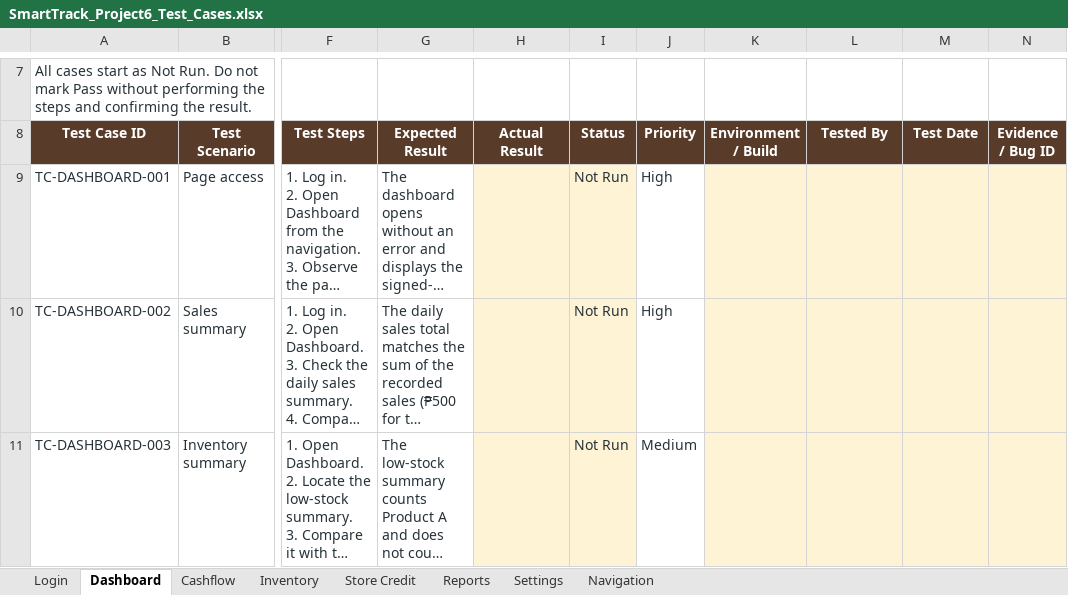
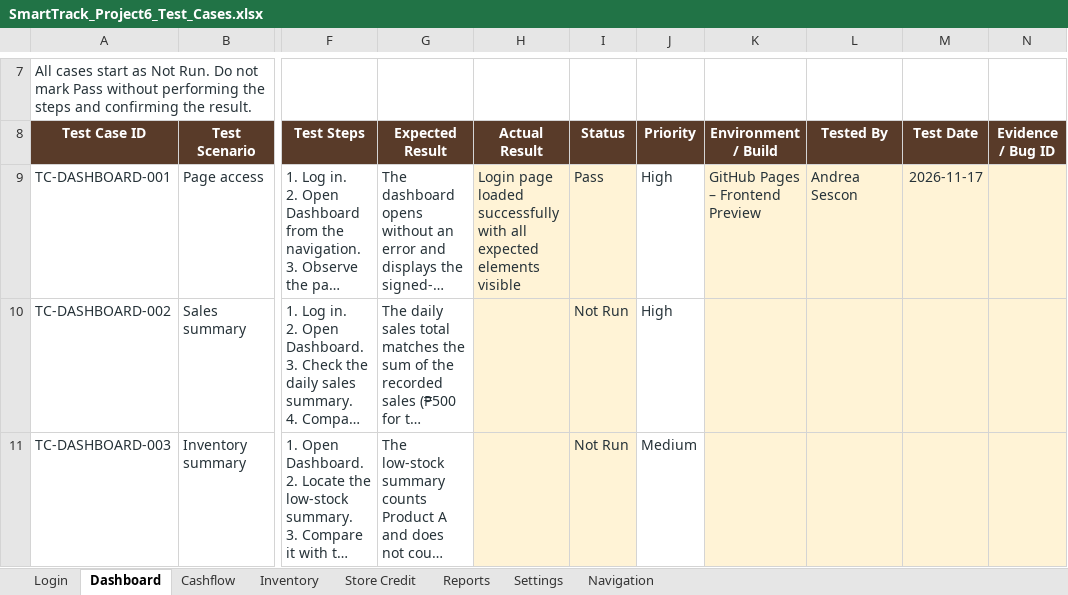
Before and after one commit to andreasescon25-spec/Smart-Track-Project, an Excel workbook: SmartTrack_Project6_Test_Cases.xlsx, sheet Dashboard, drawn as a sheet; only a part is shown, gaps mark what is left out; long unchanged cells end in …; values as stored, in another font and other column widths than the file's, no borders; charts and pictures and conditional formats not drawn; the diff names each change by its address in the sheet, - before the commit and + after, or states it on an @@ line.

Commit message:
Add files via upload

```diff
--- a/SmartTrack_Project6_Test_Cases.xlsx (sheet Dashboard)
+++ b/SmartTrack_Project6_Test_Cases.xlsx (sheet Dashboard)
-H9 (Actual Result): (empty)
+H9 (Actual Result): Login page loaded successfully with all expected elements visible
-I9 (Status): Not Run
+I9 (Status): Pass
-K9 (Environment / Build): (empty)
+K9 (Environment / Build): GitHub Pages – Frontend Preview
-L9 (Tested By): (empty)
+L9 (Tested By): Andrea Sescon
-M9 (Test Date): (empty)
+M9 (Test Date): 2026-11-17
```
Also changed, not shown: sheet Login, charts or pictures.
